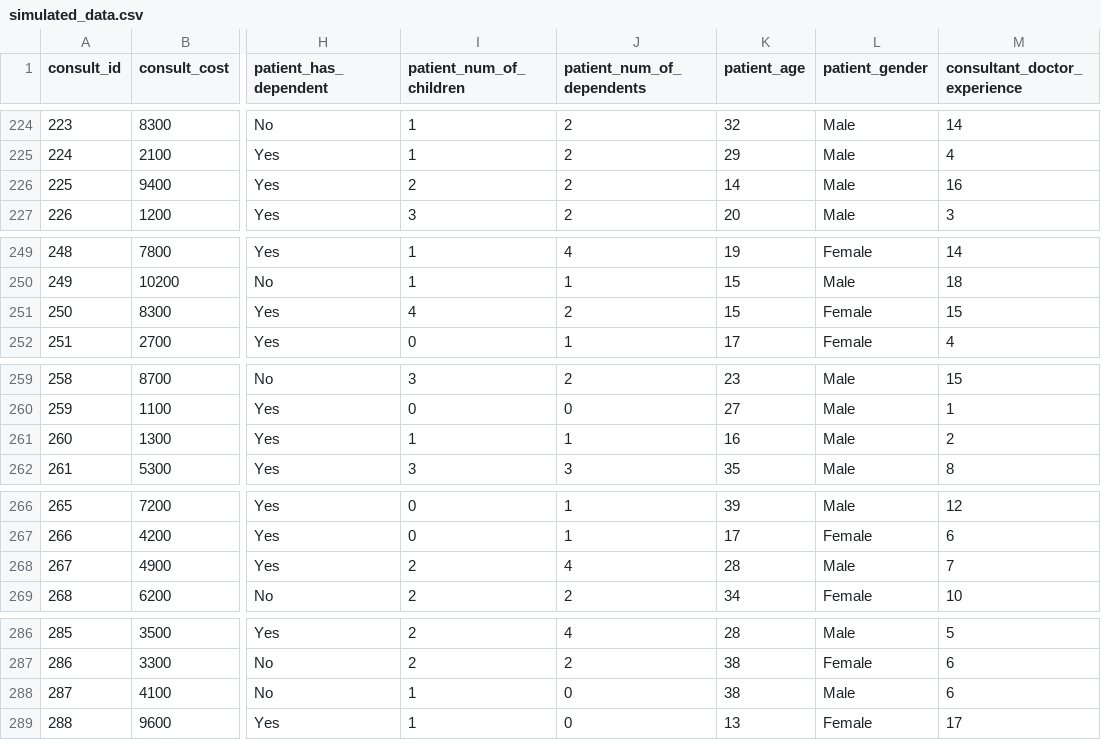
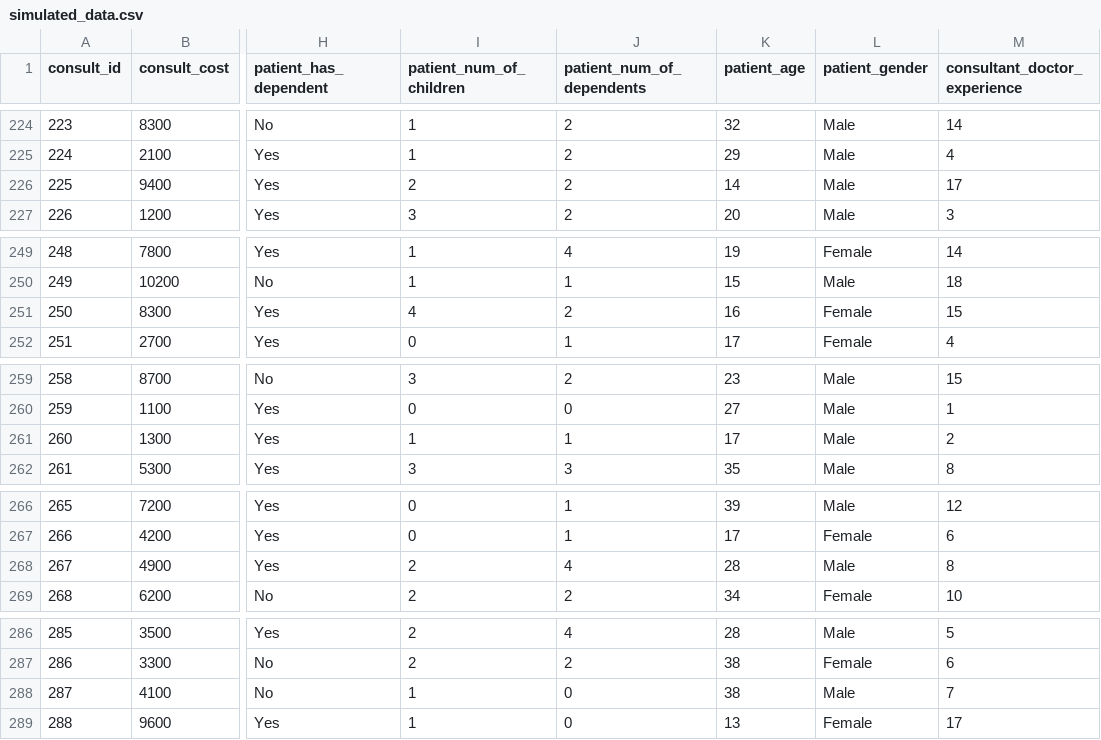
Before and after one commit to abelshif/Data-Science-Thesis_Predictive-Insurance-Model, a CSV file: simulated_data.csv, drawn as a sheet; only a part is shown, gaps mark what is left out; the diff covers the shown part only; the diff names each change by its address in the sheet, - before the commit and + after, or states it on an @@ line.

```diff
--- a/simulated_data.csv
+++ b/simulated_data.csv
-M226 (consultant_doctor_experience): 16
+M226 (consultant_doctor_experience): 17
-K251 (patient_age): 15
+K251 (patient_age): 16
-K261 (patient_age): 16
+K261 (patient_age): 17
-M268 (consultant_doctor_experience): 7
+M268 (consultant_doctor_experience): 8
-M288 (consultant_doctor_experience): 6
+M288 (consultant_doctor_experience): 7
```
Also changed, not shown: 17 edited cells elsewhere in this file.
